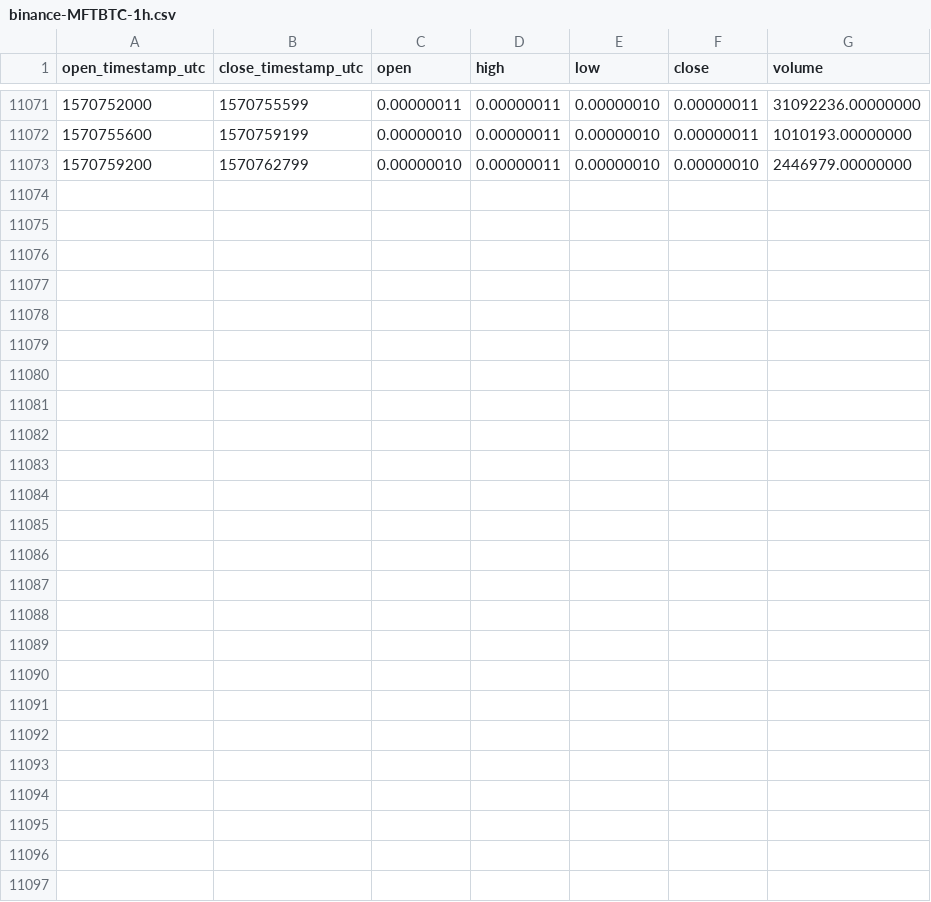
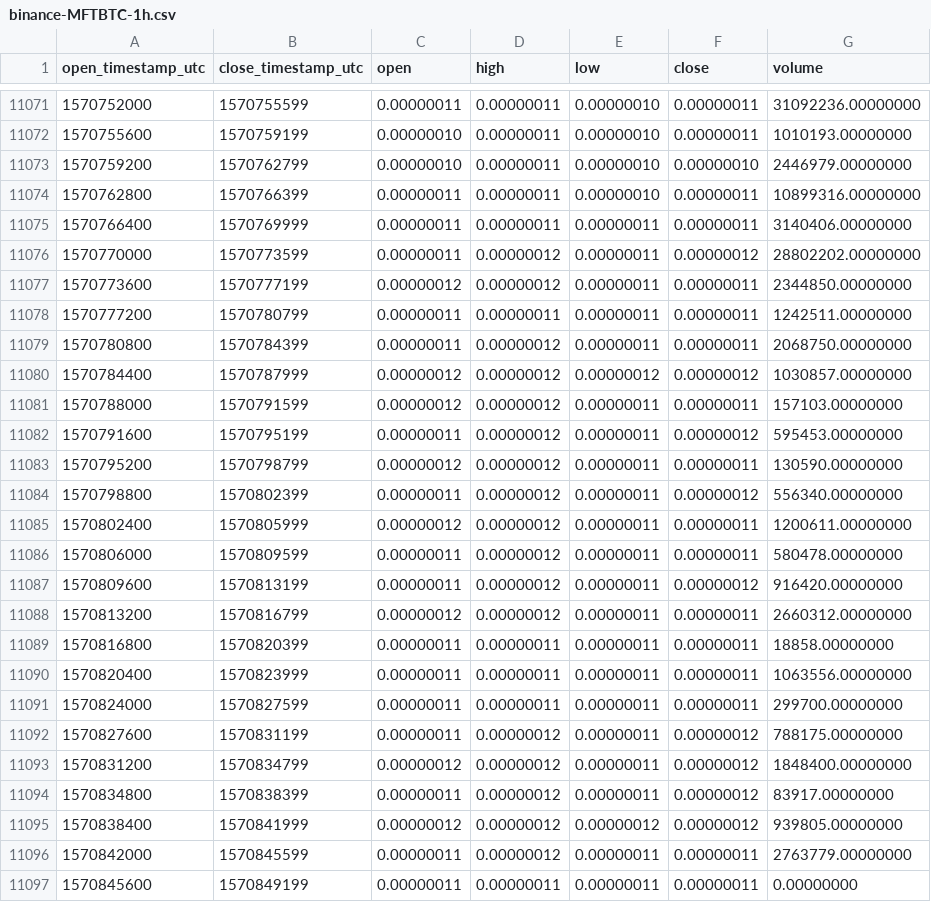
Before and after one commit to cryptobigbro/binance-MFTBTC, a CSV file: binance-MFTBTC-1h.csv, drawn as a sheet; only a part is shown, gaps mark what is left out; the diff names each change by its address in the sheet, - before the commit and + after, or states it on an @@ line.

Commit message:
Update OHLCV data.

```diff
--- a/binance-MFTBTC-1h.csv
+++ b/binance-MFTBTC-1h.csv
+row 11074: 1570762800 | 1570766399 | 0.00000011 | 0.00000011 | 0.00000010 | 0.00000011 | 10899316.00000000
+row 11075: 1570766400 | 1570769999 | 0.00000011 | 0.00000011 | 0.00000011 | 0.00000011 | 3140406.00000000
+row 11076: 1570770000 | 1570773599 | 0.00000011 | 0.00000012 | 0.00000011 | 0.00000012 | 28802202.00000000
+row 11077: 1570773600 | 1570777199 | 0.00000012 | 0.00000012 | 0.00000011 | 0.00000011 | 2344850.00000000
+row 11078: 1570777200 | 1570780799 | 0.00000011 | 0.00000011 | 0.00000011 | 0.00000011 | 1242511.00000000
+row 11079: 1570780800 | 1570784399 | 0.00000011 | 0.00000012 | 0.00000011 | 0.00000011 | 2068750.00000000
+row 11080: 1570784400 | 1570787999 | 0.00000012 | 0.00000012 | 0.00000012 | 0.00000012 | 1030857.00000000
+row 11081: 1570788000 | 1570791599 | 0.00000012 | 0.00000012 | 0.00000011 | 0.00000011 | 157103.00000000
+row 11082: 1570791600 | 1570795199 | 0.00000011 | 0.00000012 | 0.00000011 | 0.00000012 | 595453.00000000
+row 11083: 1570795200 | 1570798799 | 0.00000012 | 0.00000012 | 0.00000011 | 0.00000011 | 130590.00000000
+row 11084: 1570798800 | 1570802399 | 0.00000011 | 0.00000012 | 0.00000011 | 0.00000012 | 556340.00000000
+row 11085: 1570802400 | 1570805999 | 0.00000012 | 0.00000012 | 0.00000011 | 0.00000011 | 1200611.00000000
+row 11086: 1570806000 | 1570809599 | 0.00000011 | 0.00000012 | 0.00000011 | 0.00000011 | 580478.00000000
+row 11087: 1570809600 | 1570813199 | 0.00000011 | 0.00000012 | 0.00000011 | 0.00000012 | 916420.00000000
+row 11088: 1570813200 | 1570816799 | 0.00000012 | 0.00000012 | 0.00000011 | 0.00000011 | 2660312.00000000
+row 11089: 1570816800 | 1570820399 | 0.00000011 | 0.00000011 | 0.00000011 | 0.00000011 | 18858.00000000
+row 11090: 1570820400 | 1570823999 | 0.00000011 | 0.00000011 | 0.00000011 | 0.00000011 | 1063556.00000000
+row 11091: 1570824000 | 1570827599 | 0.00000011 | 0.00000011 | 0.00000011 | 0.00000011 | 299700.00000000
+row 11092: 1570827600 | 1570831199 | 0.00000011 | 0.00000012 | 0.00000011 | 0.00000012 | 788175.00000000
+row 11093: 1570831200 | 1570834799 | 0.00000012 | 0.00000012 | 0.00000011 | 0.00000012 | 1848400.00000000
+row 11094: 1570834800 | 1570838399 | 0.00000011 | 0.00000012 | 0.00000011 | 0.00000012 | 83917.00000000
+row 11095: 1570838400 | 1570841999 | 0.00000012 | 0.00000012 | 0.00000012 | 0.00000012 | 939805.00000000
+row 11096: 1570842000 | 1570845599 | 0.00000011 | 0.00000012 | 0.00000011 | 0.00000011 | 2763779.00000000
+row 11097: 1570845600 | 1570849199 | 0.00000011 | 0.00000011 | 0.00000011 | 0.00000011 | 0.00000000
```
Also changed, not shown: binance-MFTBTC-1d.csv.
